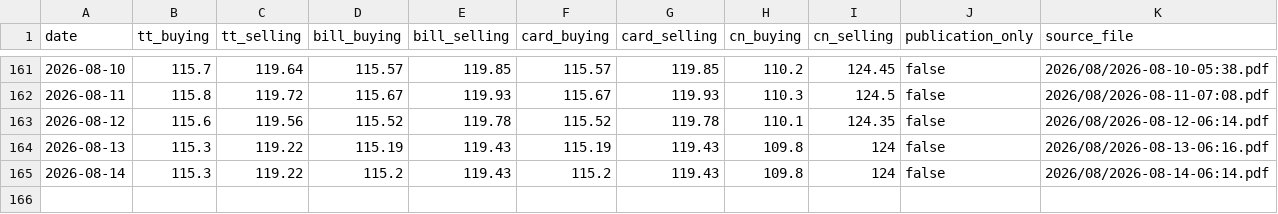
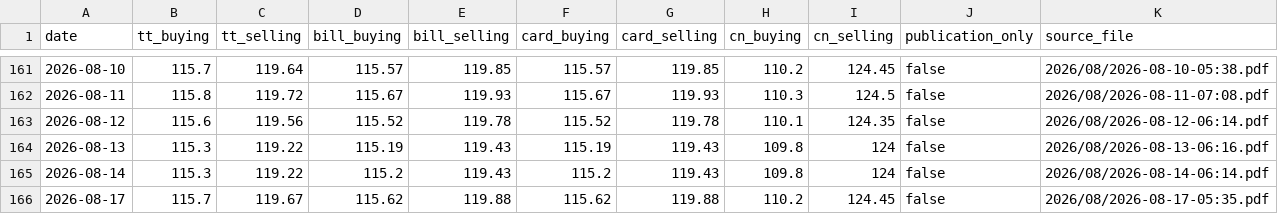
Before and after one commit to itsmecalyan/sbi-tt-rates-archive, a CSV file: rates/CHF-INR/2026.csv, drawn as a sheet; only a part is shown, gaps mark what is left out; the diff names each change by its address in the sheet, - before the commit and + after, or states it on an @@ line.

```diff
--- a/rates/CHF-INR/2026.csv
+++ b/rates/CHF-INR/2026.csv
+row 166: 2026-08-17 | 115.7 | 119.67 | 115.62 | 119.88 | 115.62 | 119.88 | 110.2 | 124.45 | false | 2026/08/2026-08-17-05:35.pdf
```
Also changed, not shown: rates/BHD-INR/2026.csv, rates/EUR-INR/2026.csv, 28 other files.
